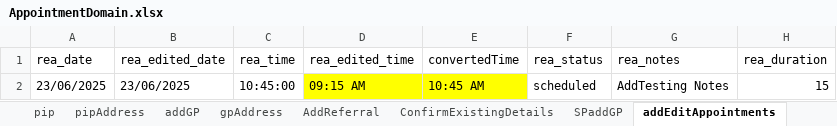
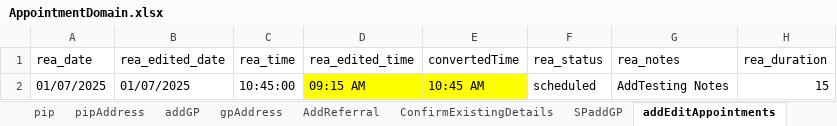
Before and after one commit to manojvyavahare27/ReleaseC4Automation, an Excel workbook: ExcelFiles/AppointmentDomain.xlsx, sheet addEditAppointments, drawn as a sheet; only a part is shown; values as stored, in another font and other column widths than the file's, no borders; the diff names each change by its address in the sheet, - before the commit and + after, or states it on an @@ line.

```diff
--- a/ExcelFiles/AppointmentDomain.xlsx (sheet addEditAppointments)
+++ b/ExcelFiles/AppointmentDomain.xlsx (sheet addEditAppointments)
-A2 (rea_date): 23/06/2025
+A2 (rea_date): 01/07/2025
-B2 (rea_edited_date): 23/06/2025
+B2 (rea_edited_date): 01/07/2025
```
Also changed, not shown: sheet patientIdentifier, sheet rescheduleAppointments, sheet appRoomRemoved, sheet CancelBookAppointment, sheet bookNewAppointments, sheet nextAvailAppointments, 3 more sheets, 1 other file.
